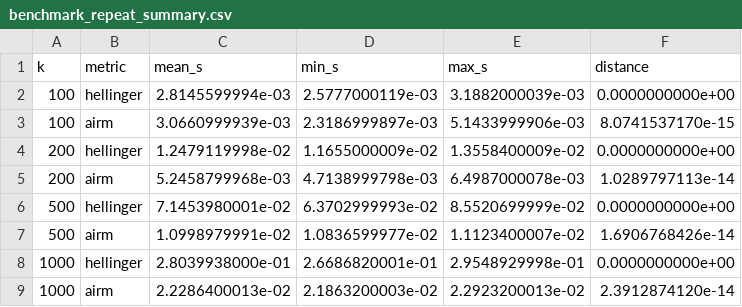
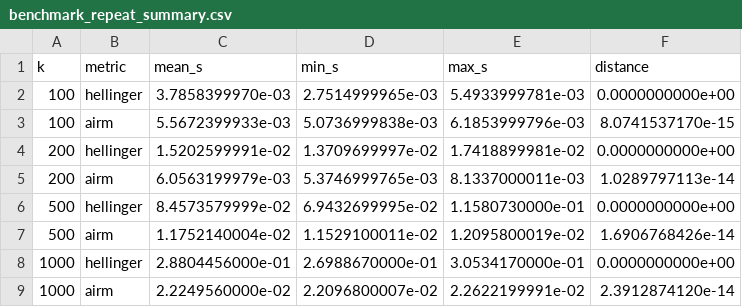
Before and after one commit to R16-srihari/compare-distance-metrics, a CSV file: results/benchmark_repeat_summary.csv, drawn as a sheet.

```diff
--- a/results/benchmark_repeat_summary.csv
+++ b/results/benchmark_repeat_summary.csv
@@ -1,9 +1,9 @@
 k,metric,mean_s,min_s,max_s,distance
-100,hellinger,2.8145599994e-03,2.5777000119e-03,3.1882000039e-03,0.0000000000e+00
-100,airm,3.0660999939e-03,2.3186999897e-03,5.1433999906e-03,8.0741537170e-15
-200,hellinger,1.2479119998e-02,1.1655000009e-02,1.3558400009e-02,0.0000000000e+00
-200,airm,5.2458799968e-03,4.7138999798e-03,6.4987000078e-03,1.0289797113e-14
-500,hellinger,7.1453980001e-02,6.3702999993e-02,8.5520699999e-02,0.0000000000e+00
-500,airm,1.0998979991e-02,1.0836599977e-02,1.1123400007e-02,1.6906768426e-14
-1000,hellinger,2.8039938000e-01,2.6686820001e-01,2.9548929998e-01,0.0000000000e+00
-1000,airm,2.2286400013e-02,2.1863200003e-02,2.2923200013e-02,2.3912874120e-14
+100,hellinger,3.7858399970e-03,2.7514999965e-03,5.4933999781e-03,0.0000000000e+00
+100,airm,5.5672399933e-03,5.0736999838e-03,6.1853999796e-03,8.0741537170e-15
+200,hellinger,1.5202599991e-02,1.3709699997e-02,1.7418899981e-02,0.0000000000e+00
+200,airm,6.0563199979e-03,5.3746999765e-03,8.1337000011e-03,1.0289797113e-14
+500,hellinger,8.4573579999e-02,6.9432699995e-02,1.1580730000e-01,0.0000000000e+00
+500,airm,1.1752140004e-02,1.1529100011e-02,1.2095800019e-02,1.6906768426e-14
+1000,hellinger,2.8804456000e-01,2.6988670000e-01,3.0534170000e-01,0.0000000000e+00
+1000,airm,2.2249560000e-02,2.2096800007e-02,2.2622199991e-02,2.3912874120e-14
```
Also changed, not shown: results/benchmark_repeat.csv, results/benchmark_single.csv, 1 other file.
